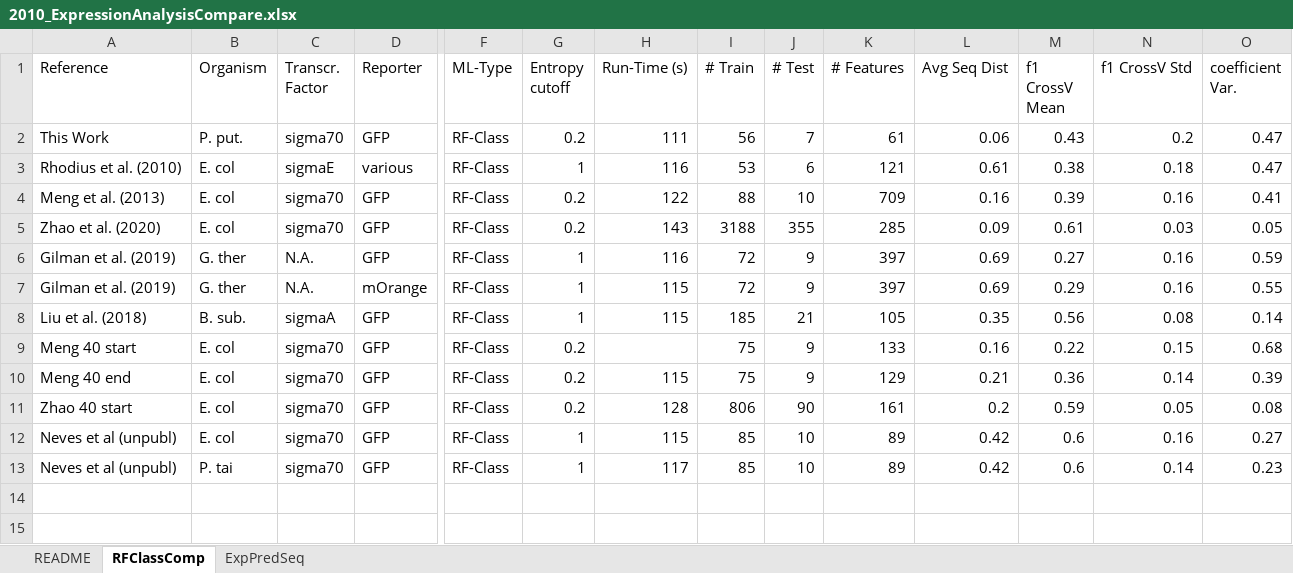
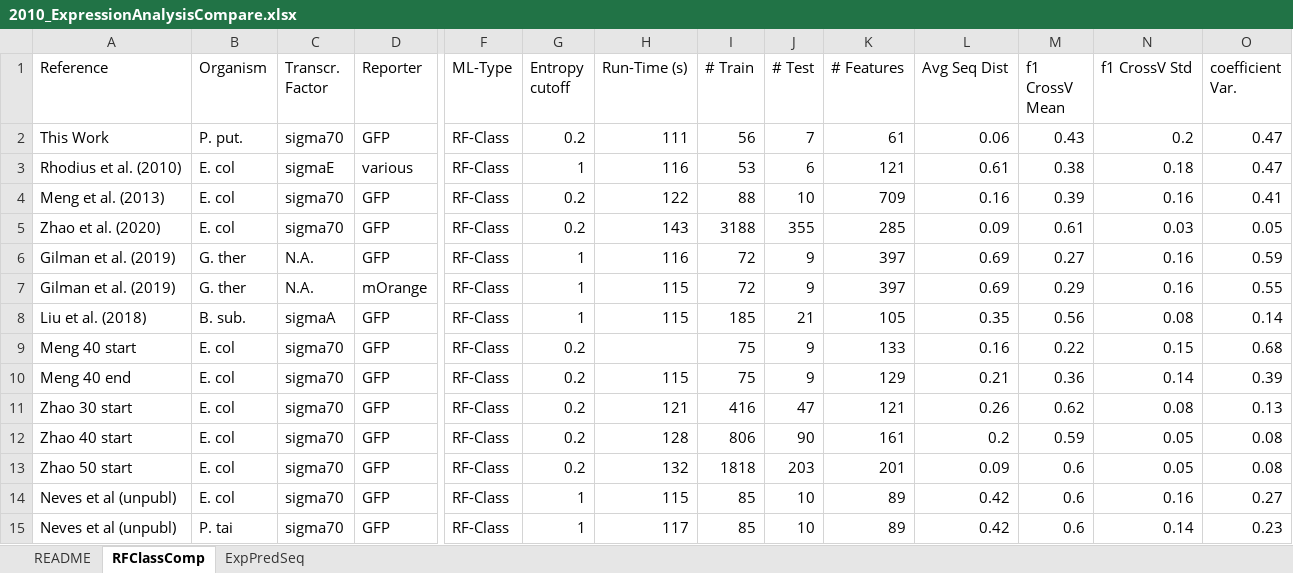
Before and after one commit to iAMB-RWTH-Aachen/Exp2Ipynb, an Excel workbook: Article/AdditionalData/2010_ExpressionAnalysisCompare.xlsx, sheet RFClassComp, drawn as a sheet; only a part is shown, gaps mark what is left out; values as stored, in another font and other column widths than the file's, no borders; rows hold the shown columns only; the diff names each change by its address in the sheet, - before the commit and + after, or states it on an @@ line.

Commit message:
tests Zhao 30 and 50 nt

```diff
--- a/Article/AdditionalData/2010_ExpressionAnalysisCompare.xlsx (sheet RFClassComp)
+++ b/Article/AdditionalData/2010_ExpressionAnalysisCompare.xlsx (sheet RFClassComp)
+row 11: Zhao 30 start | E. col | sigma70 | GFP | RF-Class | 0.2 | 121 | 416 | 47 | 121 | 0.26 | 0.62 | 0.08 | 0.13
+row 13: Zhao 50 start | E. col | sigma70 | GFP | RF-Class | 0.2 | 132 | 1818 | 203 | 201 | 0.09 | 0.6 | 0.05 | 0.08
```
Also changed, not shown: formulas that keep their value, 10 other files.
